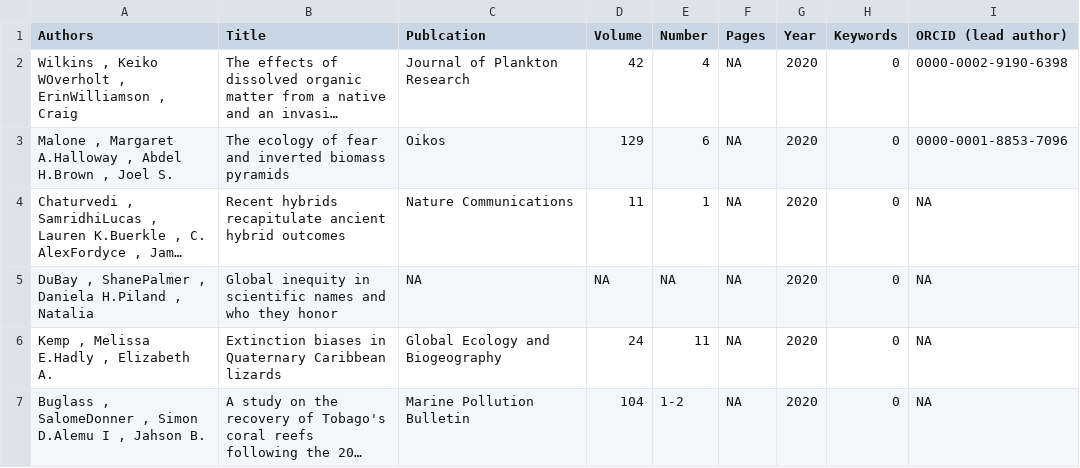
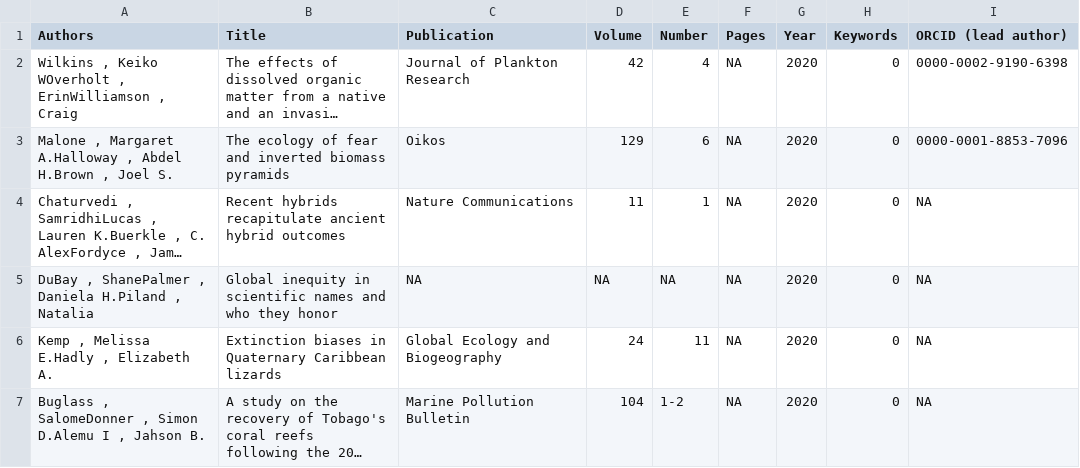
Before and after one commit to jhpantel/EEB_POC, a CSV file: database/EEB_POC_database.csv, drawn as a sheet; only a part is shown; long unchanged cells end in …; the diff names each change by its address in the sheet, - before the commit and + after, or states it on an @@ line.

```diff
--- a/database/EEB_POC_database.csv
+++ b/database/EEB_POC_database.csv
-C1: Publcation
+C1: Publication
```
Also changed, not shown: 2 other files.
